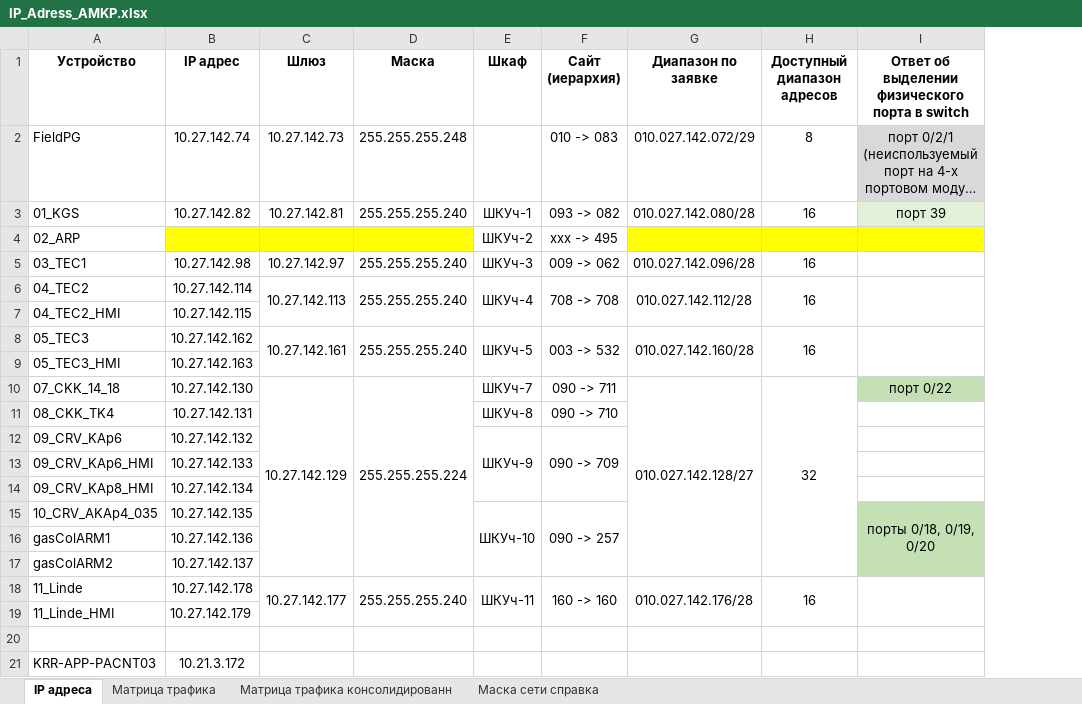
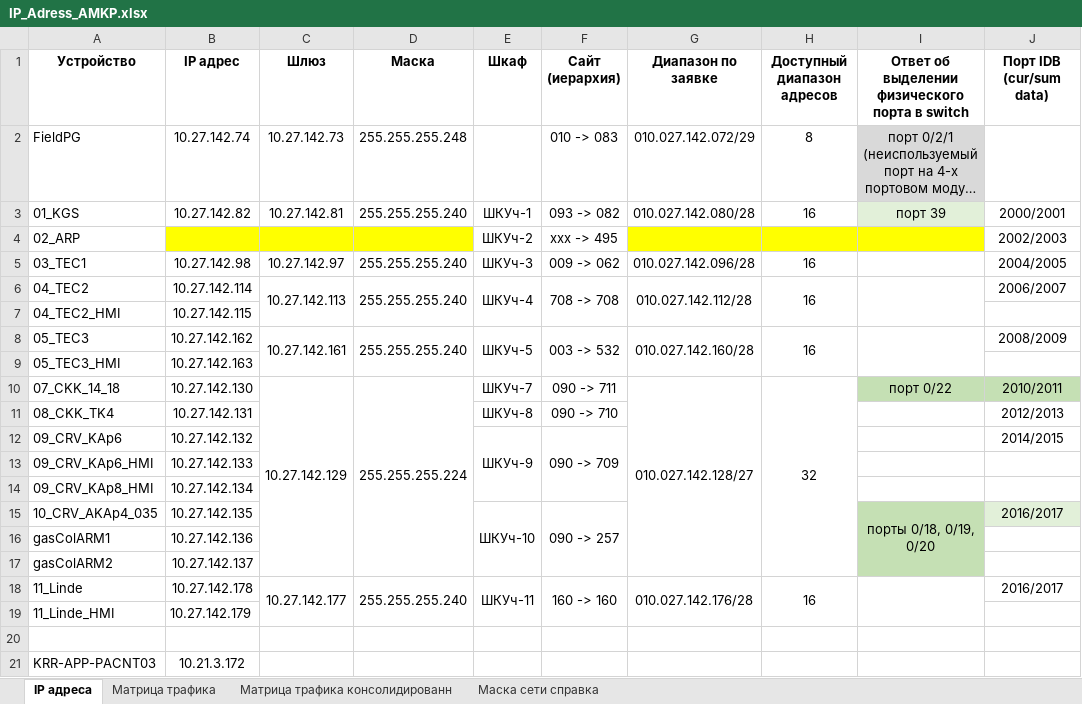
Before and after one commit to monkdaf/gasCollectionPrj, an Excel workbook: Documentation/IP_Adress_AMKP.xlsx, sheet IP адреса, drawn as a sheet; long unchanged cells end in …; values as stored, in another font and other column widths than the file's, no borders; the diff names each change by its address in the sheet, - before the commit and + after, or states it on an @@ line.

Commit message:
add information about IDB ports

```diff
--- a/Documentation/IP_Adress_AMKP.xlsx (sheet IP адреса)
+++ b/Documentation/IP_Adress_AMKP.xlsx (sheet IP адреса)
+column J (Порт IDB (cur/sum data)), rows 3-18: 2000/2001 | 2002/2003 | 2004/2005 | 2006/2007 |  | 2008/2009 |  | 2010/2011 | 2012/2013 | 2014/2015 |  |  | 2016/2017 |  |  | 2016/2017
```
